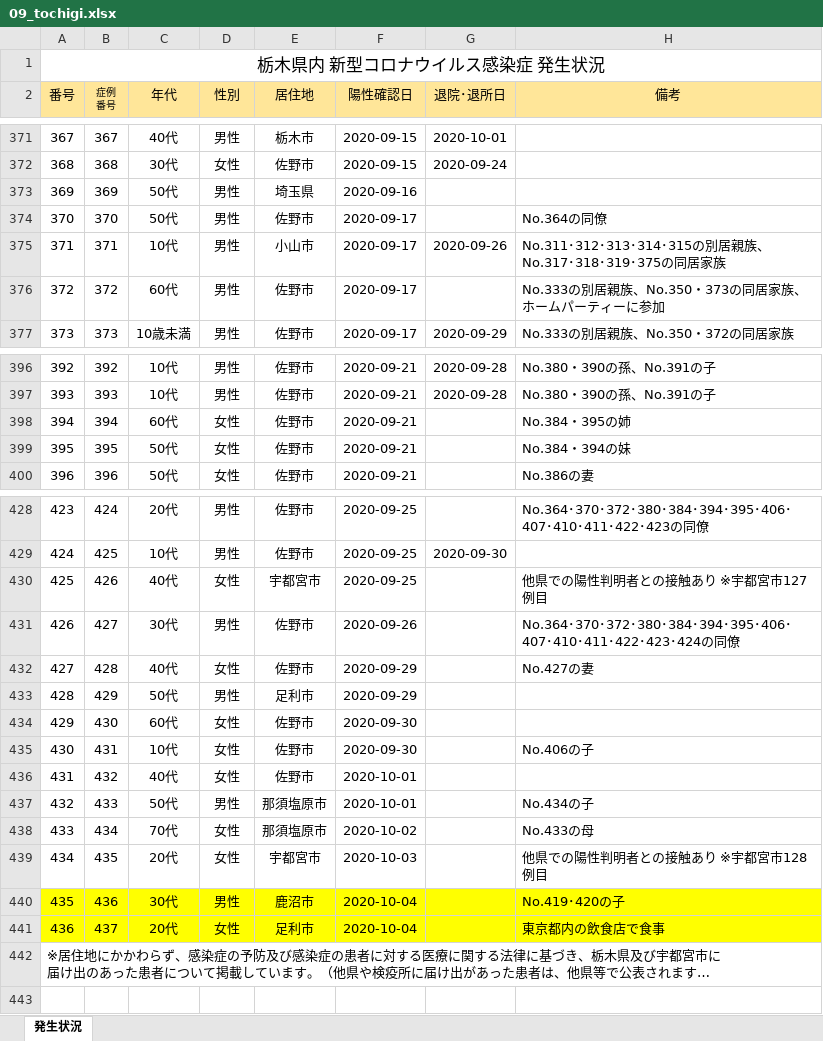
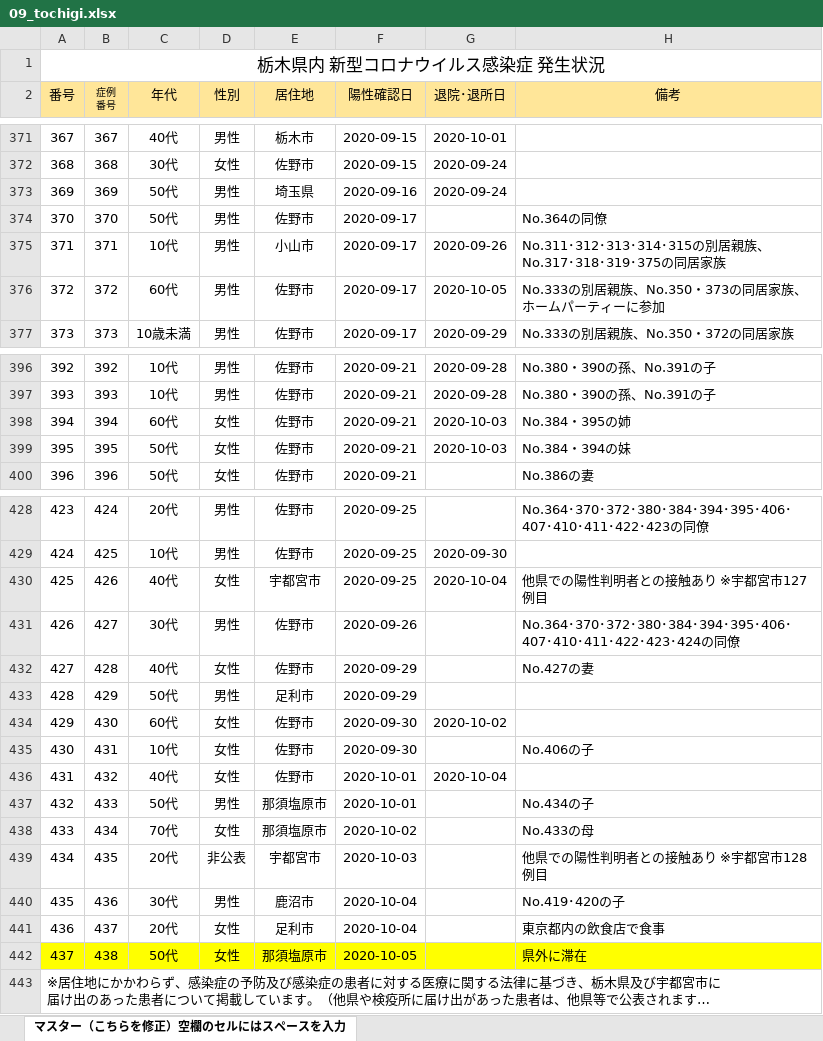
Before and after one commit to CalicoKater/covid-19, an Excel workbook: work/09_tochigi.xlsx, sheet マスター（こちらを修正）空欄のセルにはスペースを入力, drawn as a sheet; only a part is shown, gaps mark what is left out; long unchanged cells end in …; values as stored, in another font and other column widths than the file's, no borders; charts and pictures not drawn; the diff covers the shown part only; the diff names each change by its address in the sheet, - before the commit and + after, or states it on an @@ line.

```diff
--- a/work/09_tochigi.xlsx (sheet マスター（こちらを修正）空欄のセルにはスペースを入力)
+++ b/work/09_tochigi.xlsx (sheet マスター（こちらを修正）空欄のセルにはスペースを入力)
-sheet tab: 発生状況
+sheet tab: マスター（こちらを修正）空欄のセルにはスペースを入力
-G373 (退院･退所日): (empty)
+G373 (退院･退所日): 2020-09-24
-G376 (退院･退所日): (empty)
+G376 (退院･退所日): 2020-10-05
-G398:G399 (退院･退所日): (empty)
+G398:G399 (退院･退所日): 2020-10-03
-G430 (退院･退所日): (empty)
+G430 (退院･退所日): 2020-10-04
-G434 (退院･退所日): (empty)
+G434 (退院･退所日): 2020-10-02
-G436 (退院･退所日): (empty)
+G436 (退院･退所日): 2020-10-04
-D439 (性別): 女性
+D439 (性別): 非公表
-A440:H441 fill: #FFFF00
+A440:H441 fill: none
+row 442: 437 | 438 | 50代 | 女性 | 那須塩原市 | 2020-10-05 |  | 県外に滞在
```
Also changed, not shown: 3 edited cells elsewhere in this sheet, 18 other files.
